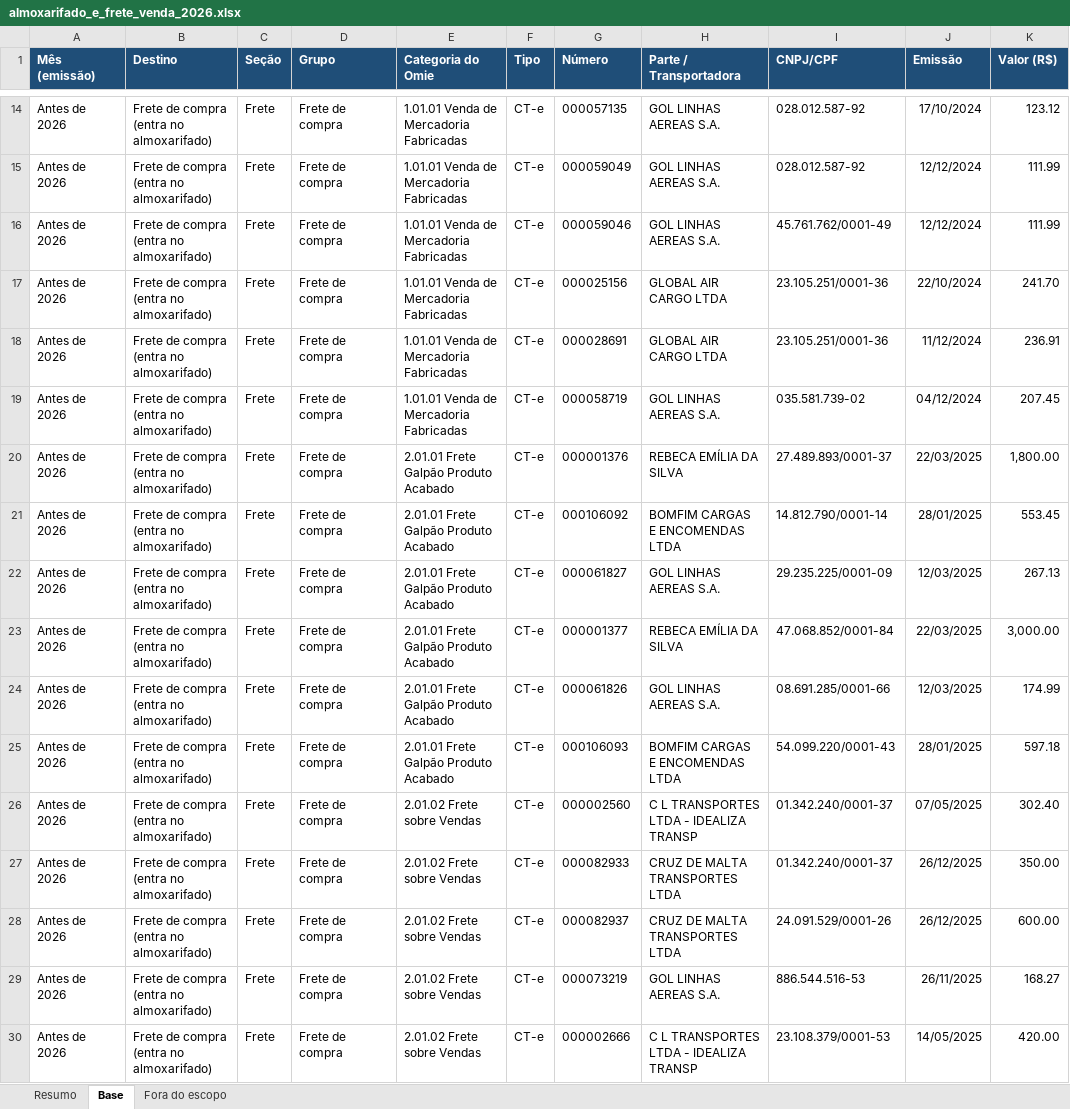
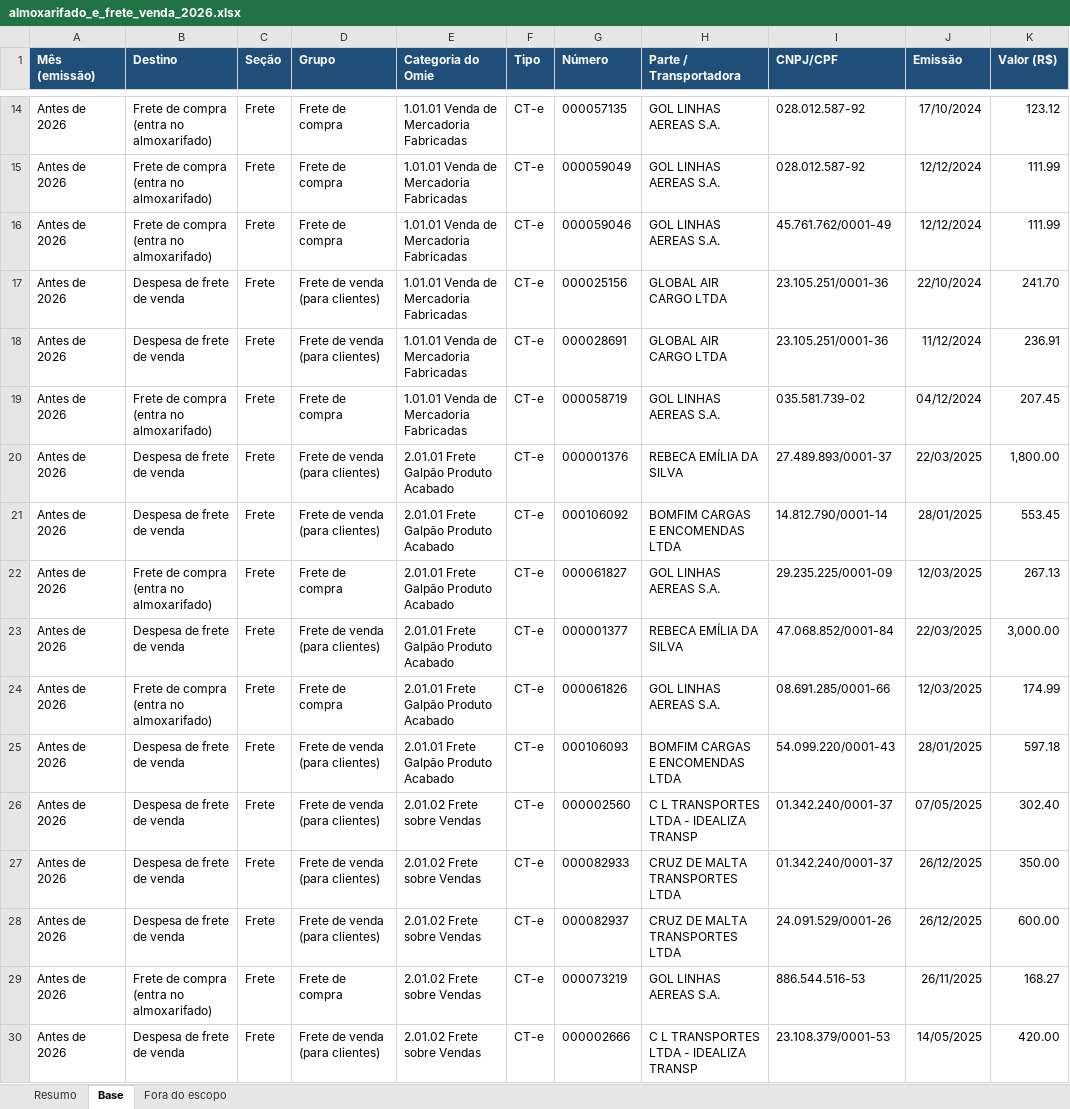
Before and after one commit to renanferreiramartinspb-code/planilha-dre, an Excel workbook: almoxarifado_e_frete_venda_2026.xlsx, sheet Base, drawn as a sheet; only a part is shown, gaps mark what is left out; values as stored, in another font and other column widths than the file's, no borders; the diff covers the shown part only; the diff names each change by its address in the sheet, - before the commit and + after, or states it on an @@ line.

```diff
--- a/almoxarifado_e_frete_venda_2026.xlsx (sheet Base)
+++ b/almoxarifado_e_frete_venda_2026.xlsx (sheet Base)
-B17:B18 (Destino): Frete de compra (entra no almoxarifado)
+B17:B18 (Destino): Despesa de frete de venda
-D17:D18 (Grupo): Frete de compra
+D17:D18 (Grupo): Frete de venda (para clientes)
-B20:B21 (Destino): Frete de compra (entra no almoxarifado)
+B20:B21 (Destino): Despesa de frete de venda
-D20:D21 (Grupo): Frete de compra
+D20:D21 (Grupo): Frete de venda (para clientes)
-B23 (Destino): Frete de compra (entra no almoxarifado)
+B23 (Destino): Despesa de frete de venda
-D23 (Grupo): Frete de compra
+D23 (Grupo): Frete de venda (para clientes)
-B25:B28 (Destino): Frete de compra (entra no almoxarifado)
+B25:B28 (Destino): Despesa de frete de venda
-D25:D28 (Grupo): Frete de compra
+D25:D28 (Grupo): Frete de venda (para clientes)
-B30 (Destino): Frete de compra (entra no almoxarifado)
+B30 (Destino): Despesa de frete de venda
-D30 (Grupo): Frete de compra
+D30 (Grupo): Frete de venda (para clientes)
```
Also changed, not shown: 164 edited cells elsewhere in this sheet, detalhe_fornecedores_2026.xlsx, dre_almoxarifado_2026.xlsx, 2 other files.
